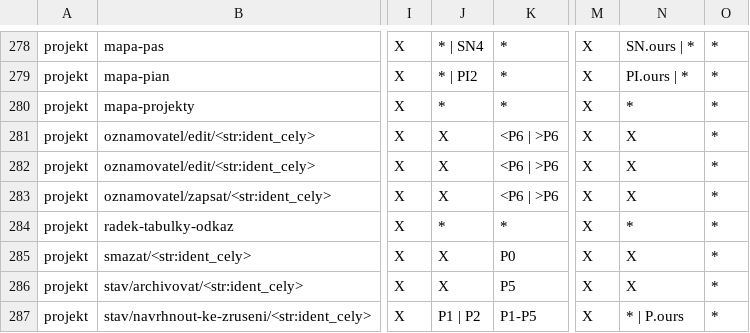
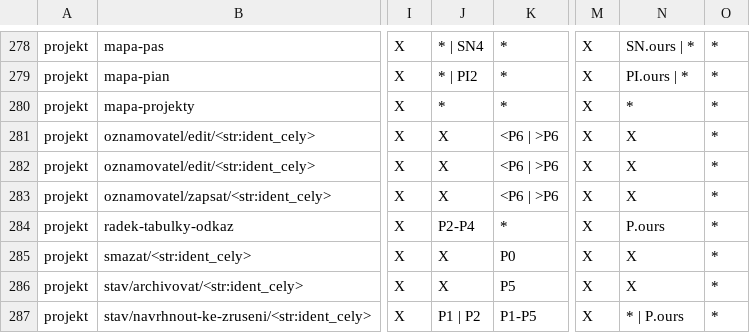
Before and after one commit to ARUP-CAS/aiscr-webamcr, a CSV file: webclient/core/resources/uzivatelska_prava.csv, drawn as a sheet; only a part is shown, gaps mark what is left out; the diff names each change by its address in the sheet, - before the commit and + after, or states it on an @@ line.

Commit message:
Update permissions for radek-tabulky-odkaz

```diff
--- a/webclient/core/resources/uzivatelska_prava.csv
+++ b/webclient/core/resources/uzivatelska_prava.csv
-J284: *
+J284: P2-P4
-N284: *
+N284: P.ours
```
